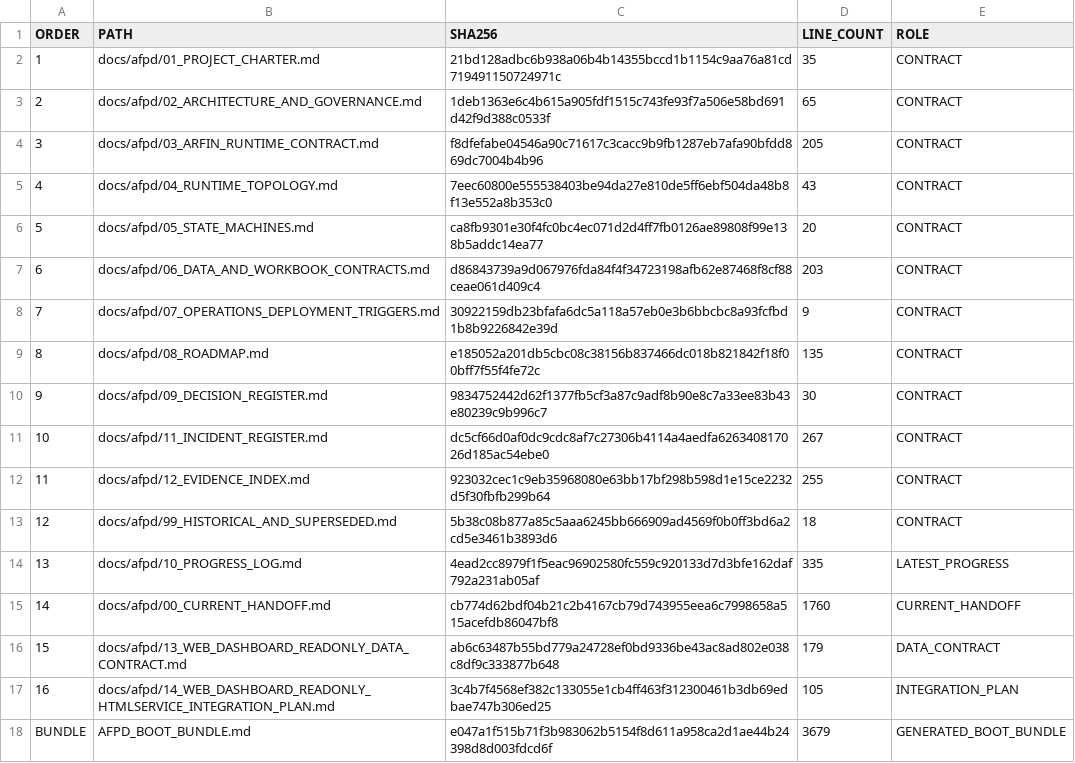
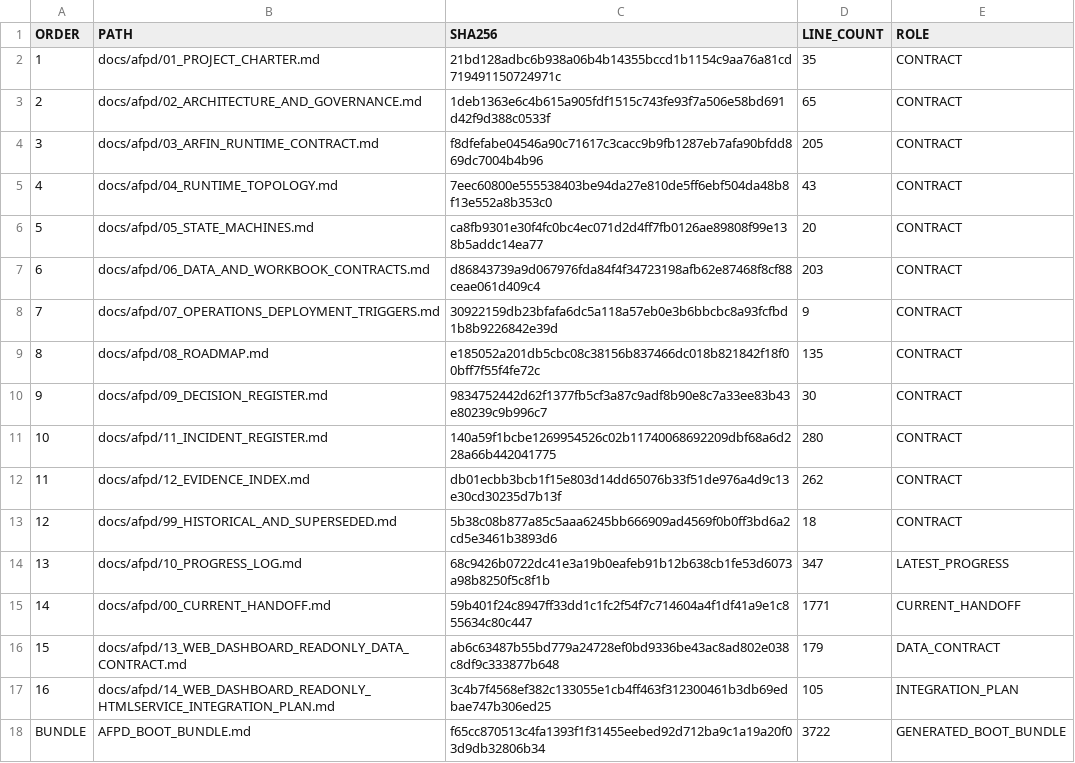
Before and after one commit to progamer6918/airo-second-brain, a TSV file: docs/afpd/AFPD_BOOT_MANIFEST.tsv, drawn as a sheet.

```diff
--- a/docs/afpd/AFPD_BOOT_MANIFEST.tsv
+++ b/docs/afpd/AFPD_BOOT_MANIFEST.tsv
@@ -10,9 +10,9 @@ ORDER	PATH	SHA256	LINE_COUNT	ROLE
 9	docs/afpd/09_DECISION_REGISTER.md	9834752442d62f1377fb5cf3a87c9adf8b90e8c7a33ee83b43e80239c9b996c7	30	CONTRACT
-10	docs/afpd/11_INCIDENT_REGISTER.md	dc5cf66d0af0dc9cdc8af7c27306b4114a4aedfa626340817026d185ac54ebe0	267	CONTRACT
-11	docs/afpd/12_EVIDENCE_INDEX.md	923032cec1c9eb35968080e63bb17bf298b598d1e15ce2232d5f30fbfb299b64	255	CONTRACT
+10	docs/afpd/11_INCIDENT_REGISTER.md	140a59f1bcbe1269954526c02b11740068692209dbf68a6d228a66b442041775	280	CONTRACT
+11	docs/afpd/12_EVIDENCE_INDEX.md	db01ecbb3bcb1f15e803d14dd65076b33f51de976a4d9c13e30cd30235d7b13f	262	CONTRACT
 12	docs/afpd/99_HISTORICAL_AND_SUPERSEDED.md	5b38c08b877a85c5aaa6245bb666909ad4569f0b0ff3bd6a2cd5e3461b3893d6	18	CONTRACT
-13	docs/afpd/10_PROGRESS_LOG.md	4ead2cc8979f1f5eac96902580fc559c920133d7d3bfe162daf792a231ab05af	335	LATEST_PROGRESS
-14	docs/afpd/00_CURRENT_HANDOFF.md	cb774d62bdf04b21c2b4167cb79d743955eea6c7998658a515acefdb86047bf8	1760	CURRENT_HANDOFF
+13	docs/afpd/10_PROGRESS_LOG.md	68c9426b0722dc41e3a19b0eafeb91b12b638cb1fe53d6073a98b8250f5c8f1b	347	LATEST_PROGRESS
+14	docs/afpd/00_CURRENT_HANDOFF.md	59b401f24c8947ff33dd1c1fc2f54f7c714604a4f1df41a9e1c855634c80c447	1771	CURRENT_HANDOFF
 15	docs/afpd/13_WEB_DASHBOARD_READONLY_DATA_CONTRACT.md	ab6c63487b55bd779a24728ef0bd9336be43ac8ad802e038c8df9c333877b648	179	DATA_CONTRACT
 16	docs/afpd/14_WEB_DASHBOARD_READONLY_HTMLSERVICE_INTEGRATION_PLAN.md	3c4b7f4568ef382c133055e1cb4ff463f312300461b3db69edbae747b306ed25	105	INTEGRATION_PLAN
-BUNDLE	AFPD_BOOT_BUNDLE.md	e047a1f515b71f3b983062b5154f8d611a958ca2d1ae44b24398d8d003fdcd6f	3679	GENERATED_BOOT_BUNDLE
+BUNDLE	AFPD_BOOT_BUNDLE.md	f65cc870513c4fa1393f1f31455eebed92d712ba9c1a19a20f03d9db32806b34	3722	GENERATED_BOOT_BUNDLE
```
Also changed, not shown: 12 other files.
